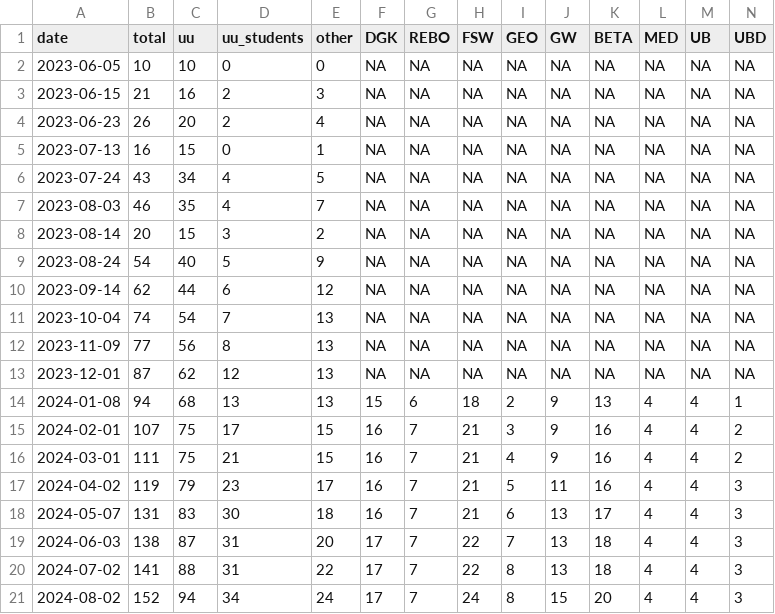
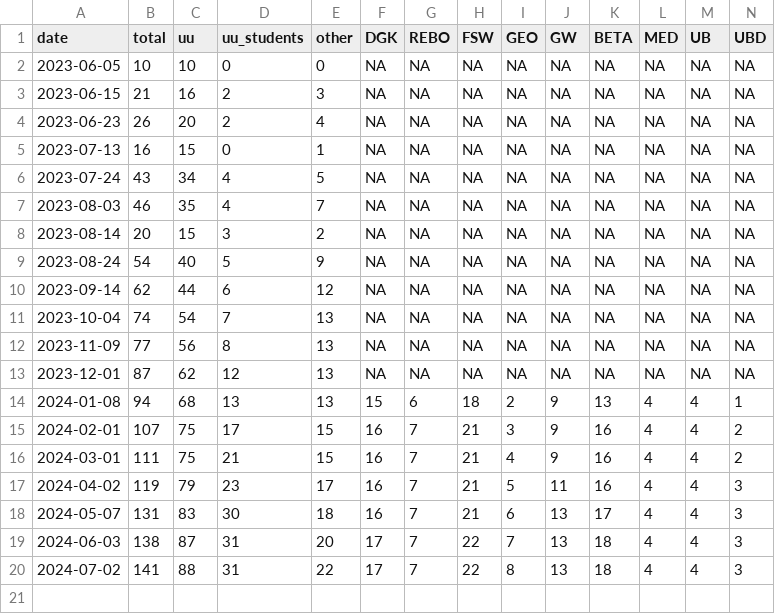
Before and after one commit to UtrechtUniversity/PBfR_stats, a CSV file: data/processed/nr_participants.csv, drawn as a sheet; only a part is shown; rows hold the shown columns only; the diff names each change by its address in the sheet, - before the commit and + after, or states it on an @@ line.

```diff
--- a/data/processed/nr_participants.csv
+++ b/data/processed/nr_participants.csv
-row 21: 2024-08-02 | 152 | 94 | 34 | 24 | 17 | 7 | 24 | 8 | 15 | 20 | 4 | 4 | 3
```
Also changed, not shown: data/processed/avg_progress_cats.csv, data/processed/quizscores.csv, 1 other file.
